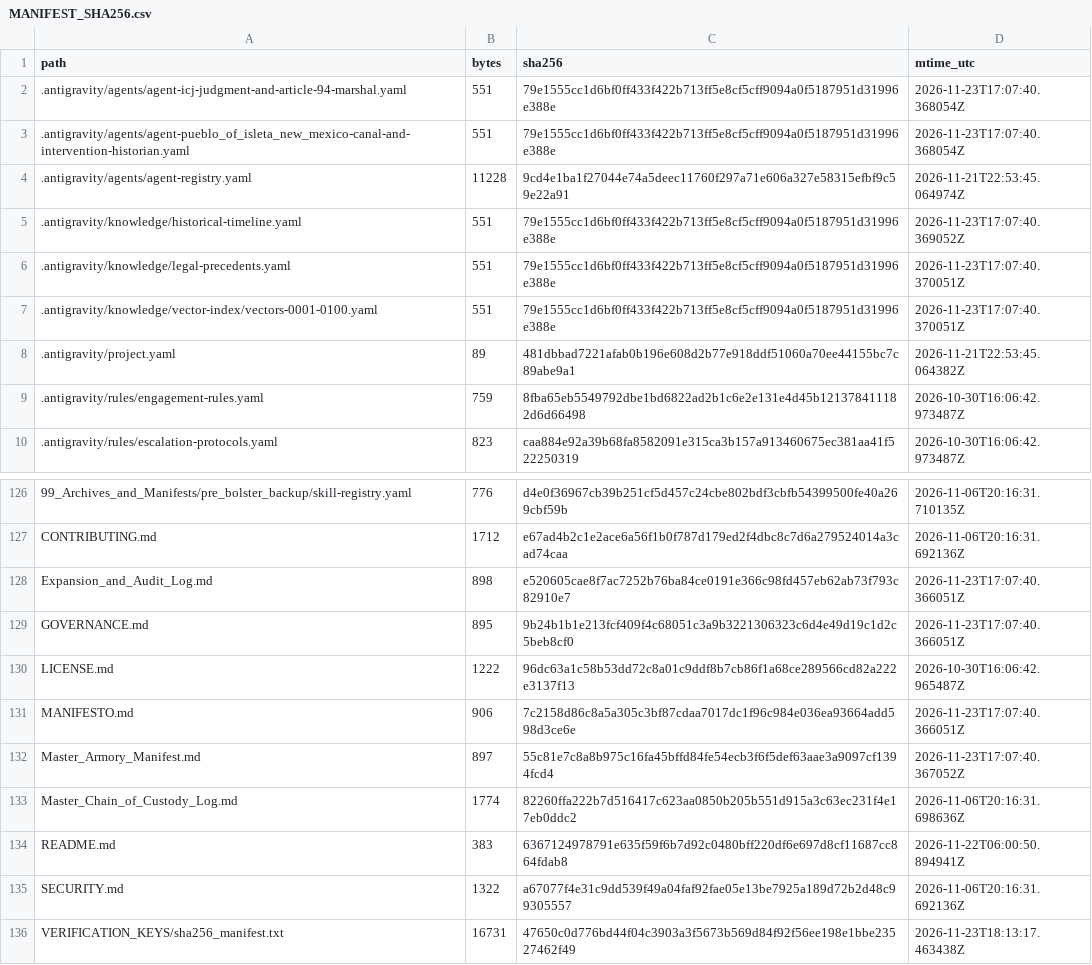
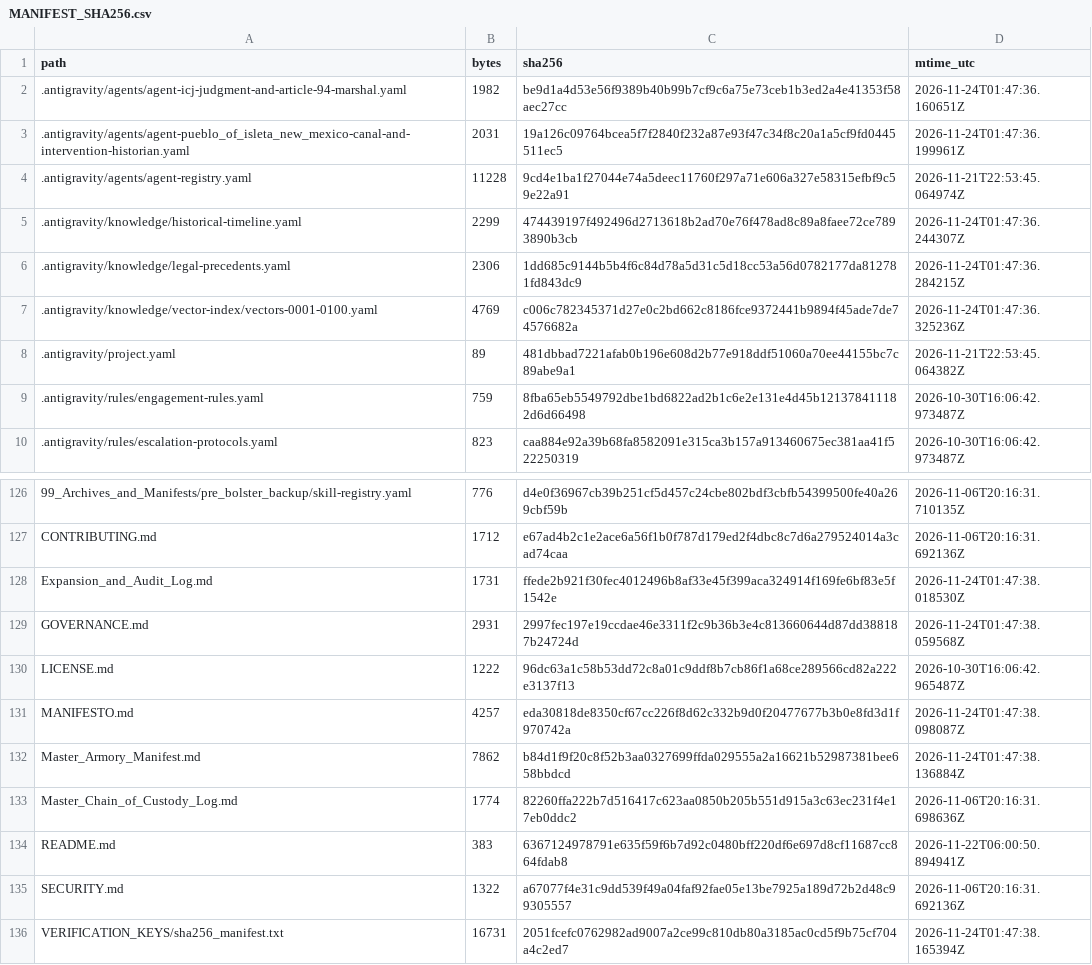
Before and after one commit to GlobalRestitutionAlliance/turtle-island-us-nm-pueblo-of-isleta-new-mexico-master-litigation, a CSV file: 99_Archives_and_Manifests/MANIFEST_SHA256.csv, drawn as a sheet; only a part is shown, gaps mark what is left out; the diff covers the shown part only.

```diff
--- a/99_Archives_and_Manifests/MANIFEST_SHA256.csv
+++ b/99_Archives_and_Manifests/MANIFEST_SHA256.csv
@@ -1,8 +1,8 @@
 path,bytes,sha256,mtime_utc
-.antigravity/agents/agent-icj-judgment-and-article-94-marshal.yaml,551,79e1555cc1d6bf0ff433f422b713ff5e8cf5cff9094a0f5187951d31996e388e,2026-11-23T17:07:40.368054Z
-.antigravity/agents/agent-pueblo_of_isleta_new_mexico-canal-and-intervention-historian.yaml,551,79e1555cc1d6bf0ff433f422b713ff5e8cf5cff9094a0f5187951d31996e388e,2026-11-23T17:07:40.368054Z
+.antigravity/agents/agent-icj-judgment-and-article-94-marshal.yaml,1982,be9d1a4d53e56f9389b40b99b7cf9c6a75e73ceb1b3ed2a4e41353f58aec27cc,2026-11-24T01:47:36.160651Z
+.antigravity/agents/agent-pueblo_of_isleta_new_mexico-canal-and-intervention-historian.yaml,2031,19a126c09764bcea5f7f2840f232a87e93f47c34f8c20a1a5cf9fd0445511ec5,2026-11-24T01:47:36.199961Z
 .antigravity/agents/agent-registry.yaml,11228,9cd4e1ba1f27044e74a5deec11760f297a71e606a327e58315efbf9c59e22a91,2026-11-21T22:53:45.064974Z
-.antigravity/knowledge/historical-timeline.yaml,551,79e1555cc1d6bf0ff433f422b713ff5e8cf5cff9094a0f5187951d31996e388e,2026-11-23T17:07:40.369052Z
-.antigravity/knowledge/legal-precedents.yaml,551,79e1555cc1d6bf0ff433f422b713ff5e8cf5cff9094a0f5187951d31996e388e,2026-11-23T17:07:40.370051Z
-.antigravity/knowledge/vector-index/vectors-0001-0100.yaml,551,79e1555cc1d6bf0ff433f422b713ff5e8cf5cff9094a0f5187951d31996e388e,2026-11-23T17:07:40.370051Z
+.antigravity/knowledge/historical-timeline.yaml,2299,474439197f492496d2713618b2ad70e76f478ad8c89a8faee72ce7893890b3cb,2026-11-24T01:47:36.244307Z
+.antigravity/knowledge/legal-precedents.yaml,2306,1dd685c9144b5b4f6c84d78a5d31c5d18cc53a56d0782177da812781fd843dc9,2026-11-24T01:47:36.284215Z
+.antigravity/knowledge/vector-index/vectors-0001-0100.yaml,4769,c006c782345371d27e0c2bd662c8186fce9372441b9894f45ade7de74576682a,2026-11-24T01:47:36.325236Z
 .antigravity/project.yaml,89,481dbbad7221afab0b196e608d2b77e918ddf51060a70ee44155bc7c89abe9a1,2026-11-21T22:53:45.064382Z
@@ -127,7 +127,7 @@ path,bytes,sha256,mtime_utc
 CONTRIBUTING.md,1712,e67ad4b2c1e2ace6a56f1b0f787d179ed2f4dbc8c7d6a279524014a3cad74caa,2026-11-06T20:16:31.692136Z
-Expansion_and_Audit_Log.md,898,e520605cae8f7ac7252b76ba84ce0191e366c98fd457eb62ab73f793c82910e7,2026-11-23T17:07:40.366051Z
-GOVERNANCE.md,895,9b24b1b1e213fcf409f4c68051c3a9b3221306323c6d4e49d19c1d2c5beb8cf0,2026-11-23T17:07:40.366051Z
+Expansion_and_Audit_Log.md,1731,ffede2b921f30fec4012496b8af33e45f399aca324914f169fe6bf83e5f1542e,2026-11-24T01:47:38.018530Z
+GOVERNANCE.md,2931,2997fec197e19ccdae46e3311f2c9b36b3e4c813660644d87dd388187b24724d,2026-11-24T01:47:38.059568Z
 LICENSE.md,1222,96dc63a1c58b53dd72c8a01c9ddf8b7cb86f1a68ce289566cd82a222e3137f13,2026-10-30T16:06:42.965487Z
-MANIFESTO.md,906,7c2158d86c8a5a305c3bf87cdaa7017dc1f96c984e036ea93664add598d3ce6e,2026-11-23T17:07:40.366051Z
-Master_Armory_Manifest.md,897,55c81e7c8a8b975c16fa45bffd84fe54ecb3f6f5def63aae3a9097cf1394fcd4,2026-11-23T17:07:40.367052Z
+MANIFESTO.md,4257,eda30818de8350cf67cc226f8d62c332b9d0f20477677b3b0e8fd3d1f970742a,2026-11-24T01:47:38.098087Z
+Master_Armory_Manifest.md,7862,b84d1f9f20c8f52b3aa0327699ffda029555a2a16621b52987381bee658bbdcd,2026-11-24T01:47:38.136884Z
 Master_Chain_of_Custody_Log.md,1774,82260ffa222b7d516417c623aa0850b205b551d915a3c63ec231f4e17eb0ddc2,2026-11-06T20:16:31.698636Z
@@ -135,2 +135,2 @@ README.md,383,6367124978791e635f59f6b7d92c0480bff220df6e697d8cf11687cc864fdab8,2
 SECURITY.md,1322,a67077f4e31c9dd539f49a04faf92fae05e13be7925a189d72b2d48c99305557,2026-11-06T20:16:31.692136Z
-VERIFICATION_KEYS/sha256_manifest.txt,16731,47650c0d776bd44f04c3903a3f5673b569d84f92f56ee198e1bbe23527462f49,2026-11-23T18:13:17.463438Z
+VERIFICATION_KEYS/sha256_manifest.txt,16731,2051fcefc0762982ad9007a2ce99c810db80a3185ac0cd5f9b75cf704a4c2ed7,2026-11-24T01:47:38.165394Z
```
Also changed, not shown: 81 edited cells elsewhere in this file, 37 other files.
